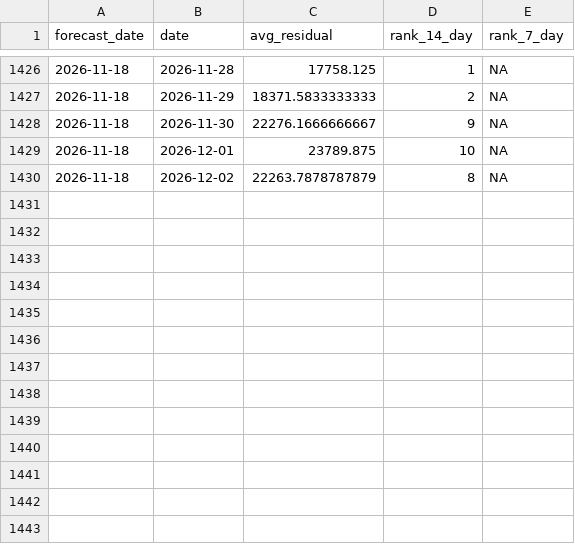
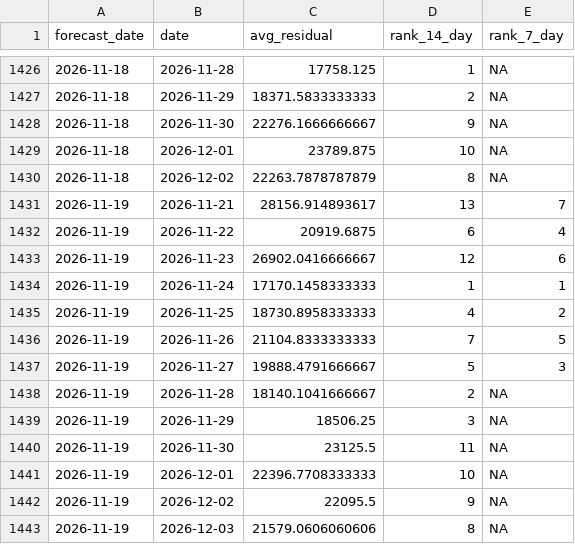
Before and after one commit to SamInnes26/electricity-forecast, a CSV file: data/forecast_history.csv, drawn as a sheet; only a part is shown, gaps mark what is left out.

```diff
--- a/data/forecast_history.csv
+++ b/data/forecast_history.csv
@@ -1430 +1430,14 @@
 2026-11-18,2026-12-02,22263.7878787879,8,NA
+2026-11-19,2026-11-21,28156.914893617,13,7
+2026-11-19,2026-11-22,20919.6875,6,4
+2026-11-19,2026-11-23,26902.0416666667,12,6
+2026-11-19,2026-11-24,17170.1458333333,1,1
+2026-11-19,2026-11-25,18730.8958333333,4,2
+2026-11-19,2026-11-26,21104.8333333333,7,5
+2026-11-19,2026-11-27,19888.4791666667,5,3
+2026-11-19,2026-11-28,18140.1041666667,2,NA
+2026-11-19,2026-11-29,18506.25,3,NA
+2026-11-19,2026-11-30,23125.5,11,NA
+2026-11-19,2026-12-01,22396.7708333333,10,NA
+2026-11-19,2026-12-02,22095.5,9,NA
+2026-11-19,2026-12-03,21579.0606060606,8,NA
```
Also changed, not shown: data/latest_forecast.csv, data/tracker_price_history.csv, 1 other file.
